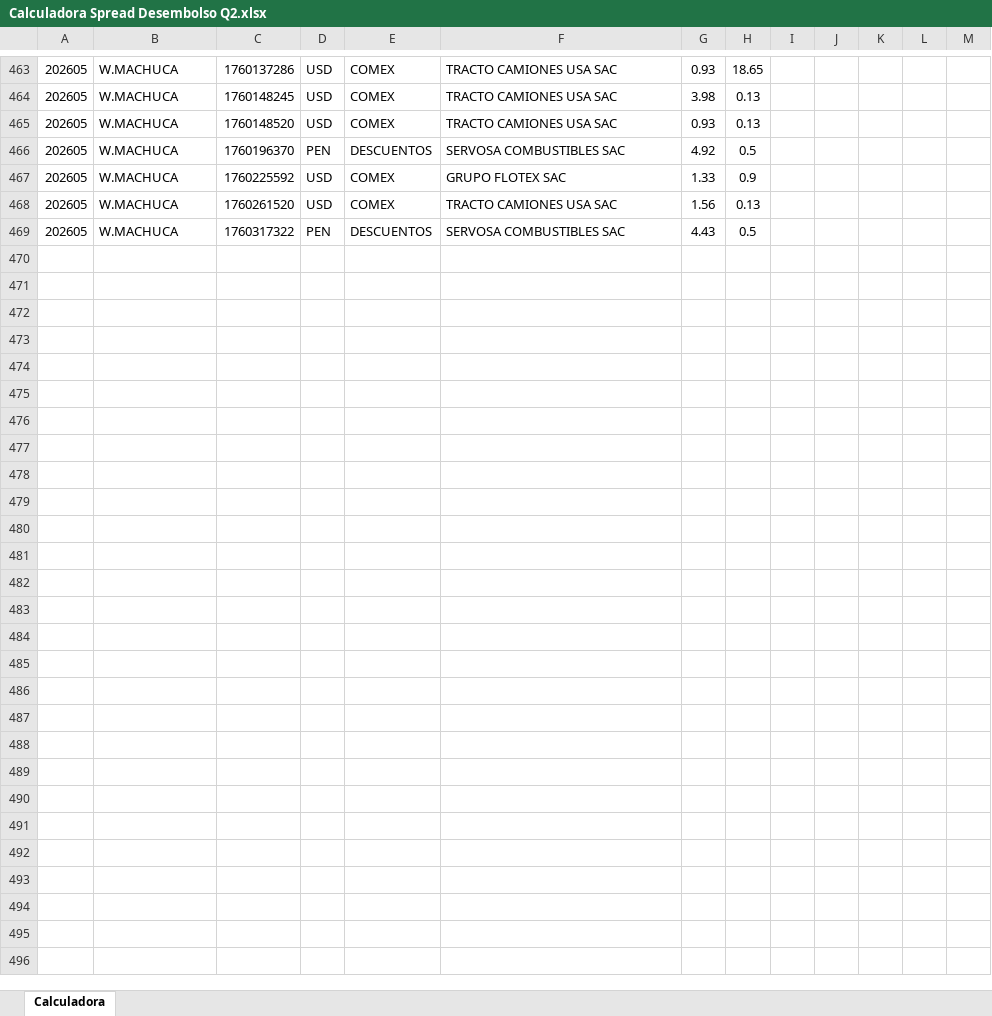
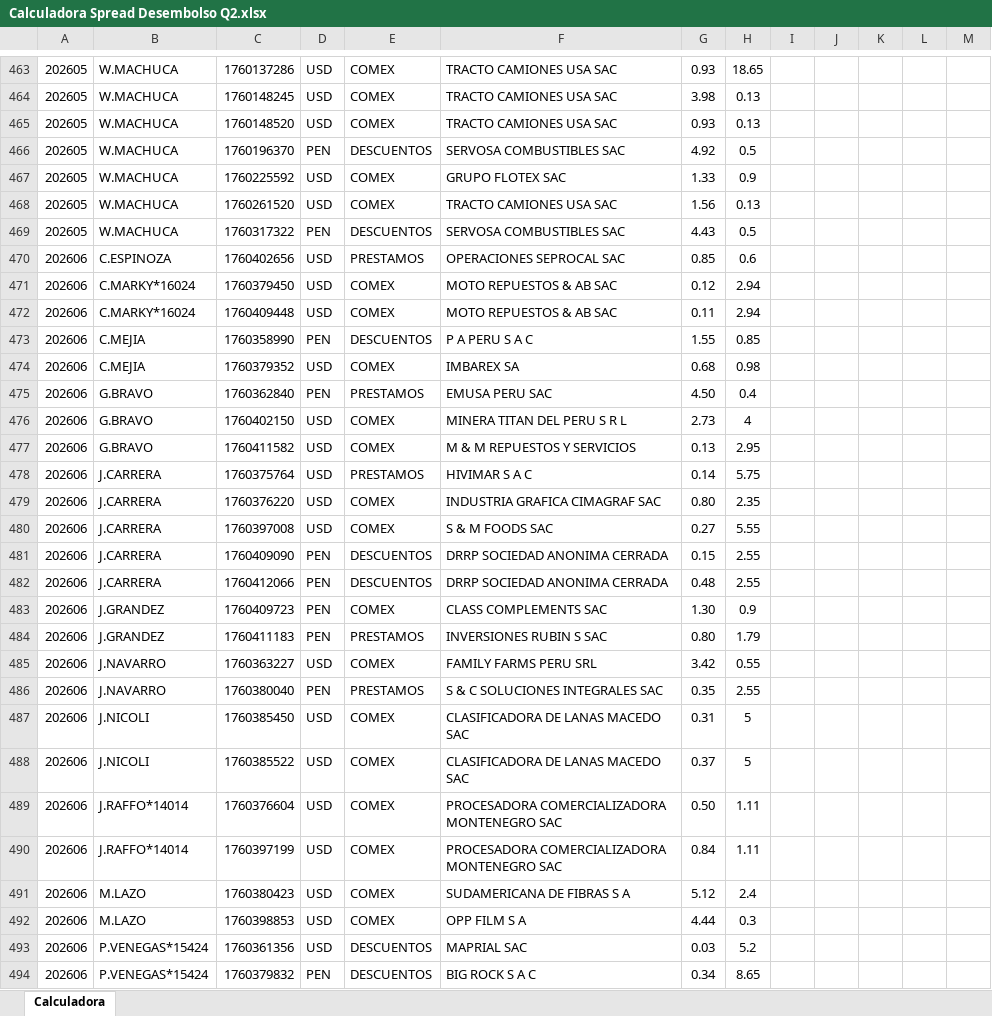
Before and after one commit to luiszelmu98/archivos, an Excel workbook: Calculadora Spread Desembolso Q2.xlsx, sheet Calculadora, drawn as a sheet; only a part is shown, gaps mark what is left out; values as stored, in another font and other column widths than the file's, no borders; charts and pictures not drawn; rows hold the shown columns only; the diff covers the shown part only; the diff names each change by its address in the sheet, - before the commit and + after, or states it on an @@ line.

Commit message:
Add files via upload

```diff
--- a/Calculadora Spread Desembolso Q2.xlsx (sheet Calculadora)
+++ b/Calculadora Spread Desembolso Q2.xlsx (sheet Calculadora)
+row 470: 202606 | C.ESPINOZA | 1760402656 | USD | PRESTAMOS | OPERACIONES SEPROCAL SAC | 0.85 | 0.6
+row 471: 202606 | C.MARKY*16024 | 1760379450 | USD | COMEX | MOTO REPUESTOS & AB SAC | 0.12 | 2.94
+row 472: 202606 | C.MARKY*16024 | 1760409448 | USD | COMEX | MOTO REPUESTOS & AB SAC | 0.11 | 2.94
+row 473: 202606 | C.MEJIA | 1760358990 | PEN | DESCUENTOS | P A PERU S A C | 1.55 | 0.85
+row 474: 202606 | C.MEJIA | 1760379352 | USD | COMEX | IMBAREX SA | 0.68 | 0.98
+row 475: 202606 | G.BRAVO | 1760362840 | PEN | PRESTAMOS | EMUSA PERU SAC | 4.50 | 0.4
+row 476: 202606 | G.BRAVO | 1760402150 | USD | COMEX | MINERA TITAN DEL PERU S R L | 2.73 | 4
+row 477: 202606 | G.BRAVO | 1760411582 | USD | COMEX | M & M REPUESTOS Y SERVICIOS | 0.13 | 2.95
+row 478: 202606 | J.CARRERA | 1760375764 | USD | PRESTAMOS | HIVIMAR S A C | 0.14 | 5.75
+row 479: 202606 | J.CARRERA | 1760376220 | USD | COMEX | INDUSTRIA GRAFICA CIMAGRAF SAC | 0.80 | 2.35
+row 480: 202606 | J.CARRERA | 1760397008 | USD | COMEX | S & M FOODS SAC | 0.27 | 5.55
+row 481: 202606 | J.CARRERA | 1760409090 | PEN | DESCUENTOS | DRRP SOCIEDAD ANONIMA CERRADA | 0.15 | 2.55
+row 482: 202606 | J.CARRERA | 1760412066 | PEN | DESCUENTOS | DRRP SOCIEDAD ANONIMA CERRADA | 0.48 | 2.55
+row 483: 202606 | J.GRANDEZ | 1760409723 | PEN | COMEX | CLASS COMPLEMENTS SAC | 1.30 | 0.9
+row 484: 202606 | J.GRANDEZ | 1760411183 | PEN | PRESTAMOS | INVERSIONES RUBIN S SAC | 0.80 | 1.79
+row 485: 202606 | J.NAVARRO | 1760363227 | USD | COMEX | FAMILY FARMS PERU SRL | 3.42 | 0.55
+row 486: 202606 | J.NAVARRO | 1760380040 | PEN | PRESTAMOS | S & C SOLUCIONES INTEGRALES SAC | 0.35 | 2.55
+row 487: 202606 | J.NICOLI | 1760385450 | USD | COMEX | CLASIFICADORA DE LANAS MACEDO SAC | 0.31 | 5
+row 488: 202606 | J.NICOLI | 1760385522 | USD | COMEX | CLASIFICADORA DE LANAS MACEDO SAC | 0.37 | 5
+row 489: 202606 | J.RAFFO*14014 | 1760376604 | USD | COMEX | PROCESADORA COMERCIALIZADORA MONTENEGRO SAC | 0.50 | 1.11
+row 490: 202606 | J.RAFFO*14014 | 1760397199 | USD | COMEX | PROCESADORA COMERCIALIZADORA MONTENEGRO SAC | 0.84 | 1.11
+row 491: 202606 | M.LAZO | 1760380423 | USD | COMEX | SUDAMERICANA DE FIBRAS S A | 5.12 | 2.4
+row 492: 202606 | M.LAZO | 1760398853 | USD | COMEX | OPP FILM S A | 4.44 | 0.3
+row 493: 202606 | P.VENEGAS*15424 | 1760361356 | USD | DESCUENTOS | MAPRIAL SAC | 0.03 | 5.2
+row 494: 202606 | P.VENEGAS*15424 | 1760379832 | PEN | DESCUENTOS | BIG ROCK S A C | 0.34 | 8.65
```
Also changed, not shown: 2 added rows, 2 removed rows and 3 edited cells elsewhere in this sheet.
